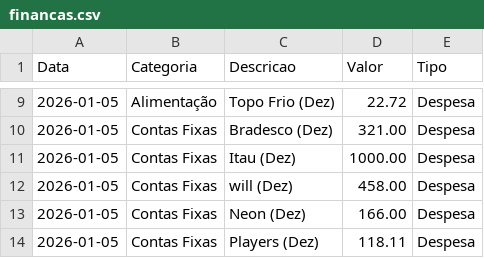
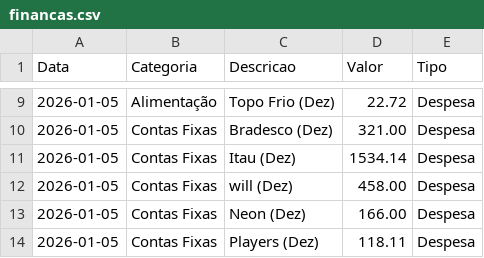
Before and after one commit to infra379/gastos, a CSV file: financas.csv, drawn as a sheet; only a part is shown, gaps mark what is left out; the diff covers the shown part only.

```diff
--- a/financas.csv
+++ b/financas.csv
@@ -10,3 +10,3 @@ Data,Categoria,Descricao,Valor,Tipo
 2026-01-05,Contas Fixas,Bradesco (Dez),321.00,Despesa
-2026-01-05,Contas Fixas,Itau (Dez),1000.00,Despesa
+2026-01-05,Contas Fixas,Itau (Dez),1534.14,Despesa
 2026-01-05,Contas Fixas,will (Dez),458.00,Despesa
```
Also changed, not shown: 2 added rows, 14 removed rows and 7 edited cells elsewhere in this file.
